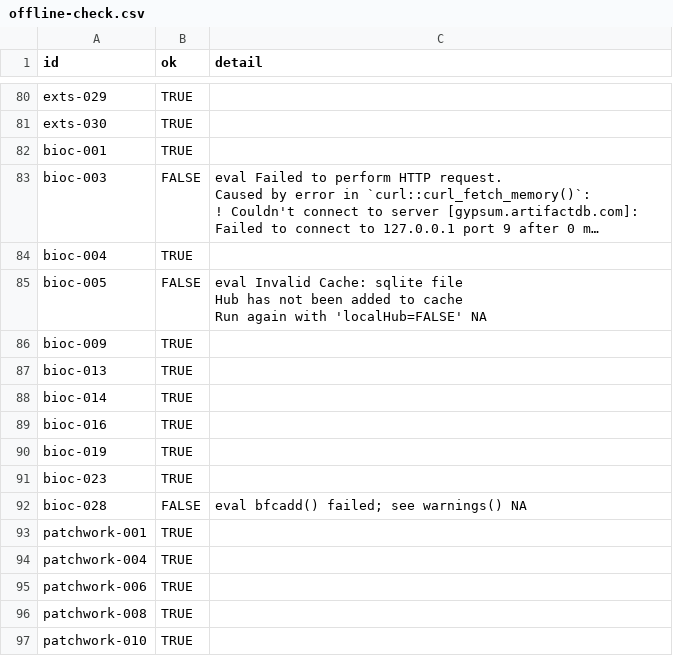
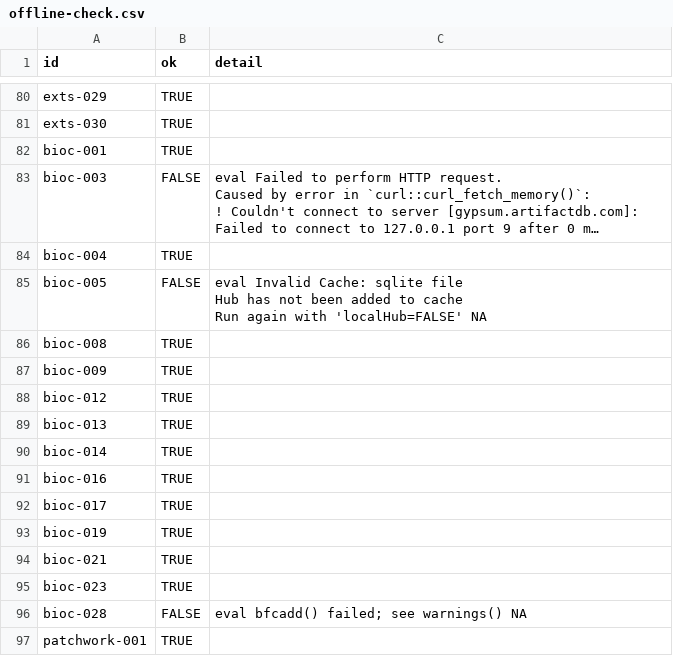
Before and after one commit to YuLab-SMU/gloss, a CSV file: bench/runs/offline-check.csv, drawn as a sheet; only a part is shown, gaps mark what is left out; the shorter side is filled out with more unchanged rows; long unchanged cells end in …; the diff names each change by its address in the sheet, - before the commit and + after, or states it on an @@ line.

```diff
--- a/bench/runs/offline-check.csv
+++ b/bench/runs/offline-check.csv
+row 86: bioc-008 | TRUE
+row 88: bioc-012 | TRUE
+row 92: bioc-017 | TRUE
+row 94: bioc-021 | TRUE
```
Also changed, not shown: 1 other file.
